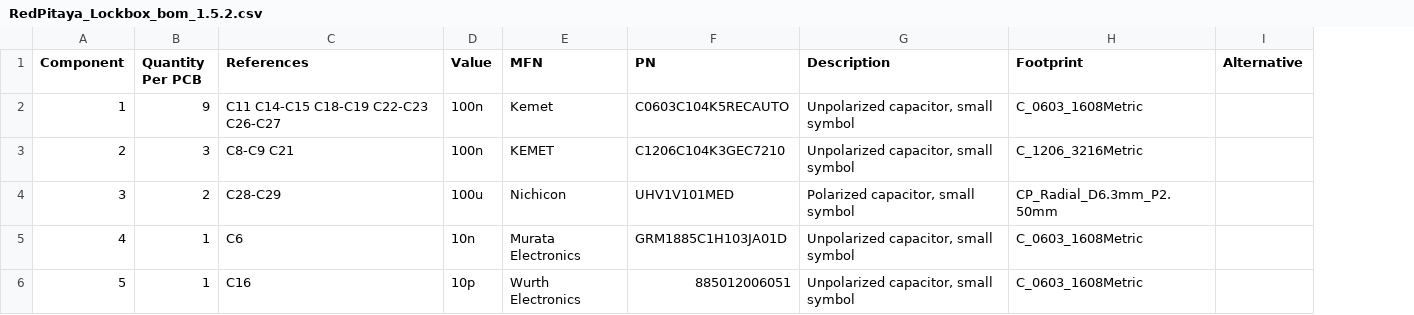
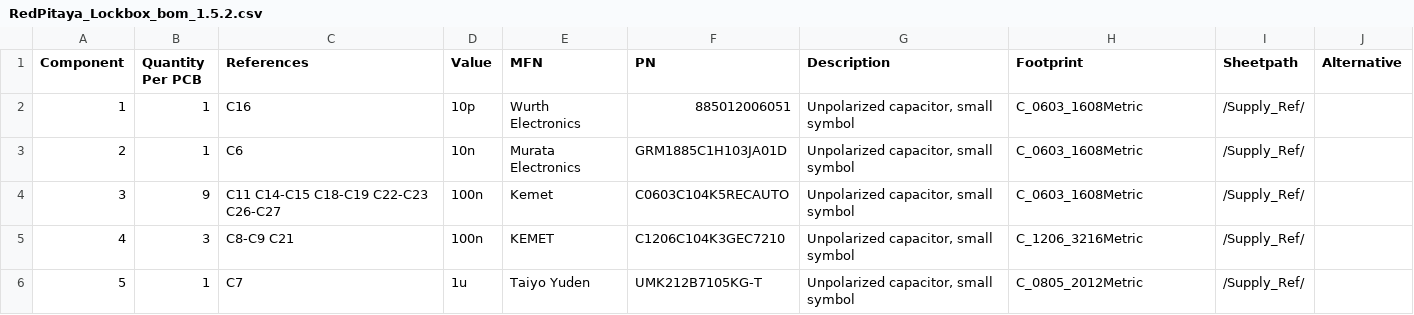
Before and after one commit to TU-Darmstadt-APQ/RedPitaya-Lockbox, a CSV file: pcb/RedPitaya_Lockbox_bom_1.5.2.csv, drawn as a sheet; only a part is shown; the diff covers the shown part only; the diff names each change by its address in the sheet, - before the commit and + after, or states it on an @@ line.

```diff
--- a/pcb/RedPitaya_Lockbox_bom_1.5.2.csv
+++ b/pcb/RedPitaya_Lockbox_bom_1.5.2.csv
+column I (Sheetpath), rows 2-6: all /Supply_Ref/
-B2 (Quantity Per PCB): 9
+B2 (Quantity Per PCB): 1
-C2 (References): C11 C14-C15 C18-C19 C22-C23 C26-C27
+C2 (References): C16
-D2 (Value): 100n
+D2 (Value): 10p
-E2 (MFN): Kemet
+E2 (MFN): Wurth Electronics
-F2 (PN): C0603C104K5RECAUTO
+F2 (PN): 885012006051
-B3 (Quantity Per PCB): 3
+B3 (Quantity Per PCB): 1
-C3 (References): C8-C9 C21
+C3 (References): C6
-D3 (Value): 100n
+D3 (Value): 10n
-E3 (MFN): KEMET
+E3 (MFN): Murata Electronics
-F3 (PN): C1206C104K3GEC7210
+F3 (PN): GRM1885C1H103JA01D
-H3 (Footprint): C_1206_3216Metric
+H3 (Footprint): C_0603_1608Metric
-B4 (Quantity Per PCB): 2
+B4 (Quantity Per PCB): 9
-C4 (References): C28-C29
+C4 (References): C11 C14-C15 C18-C19 C22-C23 C26-C27
-D4 (Value): 100u
+D4 (Value): 100n
-E4 (MFN): Nichicon
+E4 (MFN): Kemet
-F4 (PN): UHV1V101MED
+F4 (PN): C0603C104K5RECAUTO
-G4 (Description): Polarized capacitor, small symbol
+G4 (Description): Unpolarized capacitor, small symbol
-H4 (Footprint): CP_Radial_D6.3mm_P2.50mm
+H4 (Footprint): C_0603_1608Metric
-B5 (Quantity Per PCB): 1
+B5 (Quantity Per PCB): 3
-C5 (References): C6
+C5 (References): C8-C9 C21
-D5 (Value): 10n
+D5 (Value): 100n
-E5 (MFN): Murata Electronics
+E5 (MFN): KEMET
-F5 (PN): GRM1885C1H103JA01D
+F5 (PN): C1206C104K3GEC7210
-H5 (Footprint): C_0603_1608Metric
+H5 (Footprint): C_1206_3216Metric
-C6 (References): C16
+C6 (References): C7
-D6 (Value): 10p
+D6 (Value): 1u
-E6 (MFN): Wurth Electronics
+E6 (MFN): Taiyo Yuden
-F6 (PN): 885012006051
+F6 (PN): UMK212B7105KG-T
-H6 (Footprint): C_0603_1608Metric
+H6 (Footprint): C_0805_2012Metric
```
Also changed, not shown: 93 edited cells elsewhere in this file, 50 other files.
